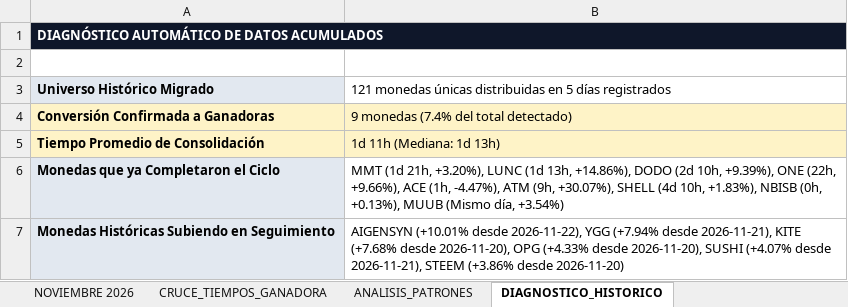
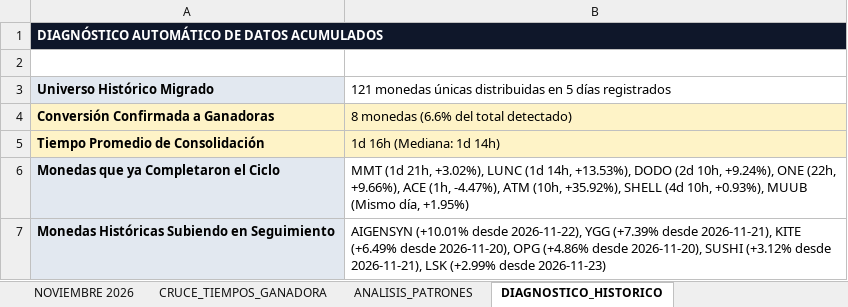
Before and after one commit to kjanoto-coder/panel-cripto, an Excel workbook: AUDITORIA_PRE_EXPLOSION.xlsx, sheet DIAGNOSTICO_HISTORICO, drawn as a sheet; values as stored, in another font and other column widths than the file's, no borders; the diff names each change by its address in the sheet, - before the commit and + after, or states it on an @@ line.

```diff
--- a/AUDITORIA_PRE_EXPLOSION.xlsx (sheet DIAGNOSTICO_HISTORICO)
+++ b/AUDITORIA_PRE_EXPLOSION.xlsx (sheet DIAGNOSTICO_HISTORICO)
-B4: 9 monedas (7.4% del total detectado)
+B4: 8 monedas (6.6% del total detectado)
-B5: 1d 11h (Mediana: 1d 13h)
+B5: 1d 16h (Mediana: 1d 14h)
-B6: …(1d 21h, +3.20%), LUNC (1d 13h, +14.86%), DODO (2d 10h, +9.39%), ONE (22h, +9.66%), ACE (1h, -4.47%), ATM (9h, +30.07%), SHELL (4d 10h, +1.83%), NBISB (0h, +0.13%), MUUB (Mismo día, +3.54%)
+B6: …(1d 21h, +3.02%), LUNC (1d 14h, +13.53%), DODO (2d 10h, +9.24%), ONE (22h, +9.66%), ACE (1h, -4.47%), ATM (10h, +35.92%), SHELL (4d 10h, +0.93%), MUUB (Mismo día, +1.95%)
-B7: …2026-11-22), YGG (+7.94% desde 2026-11-21), KITE (+7.68% desde 2026-11-20), OPG (+4.33% desde 2026-11-20), SUSHI (+4.07% desde 2026-11-21), STEEM (+3.86% desde 2026-11-20)
+B7: …2026-11-22), YGG (+7.39% desde 2026-11-21), KITE (+6.49% desde 2026-11-20), OPG (+4.86% desde 2026-11-20), SUSHI (+3.12% desde 2026-11-21), LSK (+2.99% desde 2026-11-23)
```
Also changed, not shown: sheet NOVIEMBRE 2026, sheet CRUCE_TIEMPOS_GANADORA, sheet ANALISIS_PATRONES, 1 other file.
